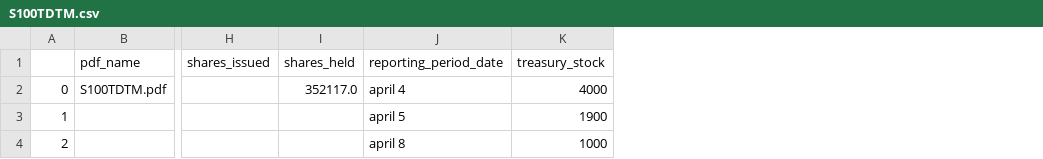
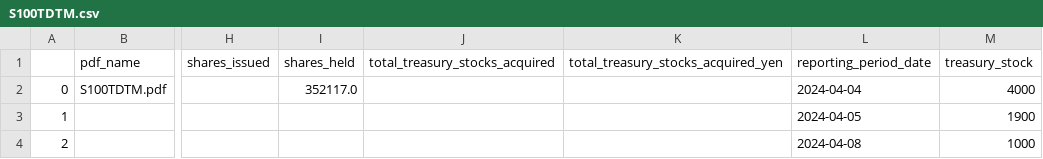
Before and after one commit to justy3/pyhelp, a CSV file: jpy_parser/data/S100TDTM.csv, drawn as a sheet; only a part is shown, gaps mark what is left out; addresses are those after the commit; the diff names each change by its address in the sheet, - before the commit and + after, or states it on an @@ line.

```diff
--- a/jpy_parser/data/S100TDTM.csv
+++ b/jpy_parser/data/S100TDTM.csv
+column J (total_treasury_stocks_acquired), empty
+column K, row 1: total_treasury_stocks_acquired_yen
-L2 (reporting_period_date): april 4
+L2 (reporting_period_date): 2024-04-04
-L3 (reporting_period_date): april 5
+L3 (reporting_period_date): 2024-04-05
-L4 (reporting_period_date): april 8
+L4 (reporting_period_date): 2024-04-08
```
Also changed, not shown: jpy_parser/data/S100T9LP.csv, jpy_parser/data/S100TE73.csv, 13 other files.
